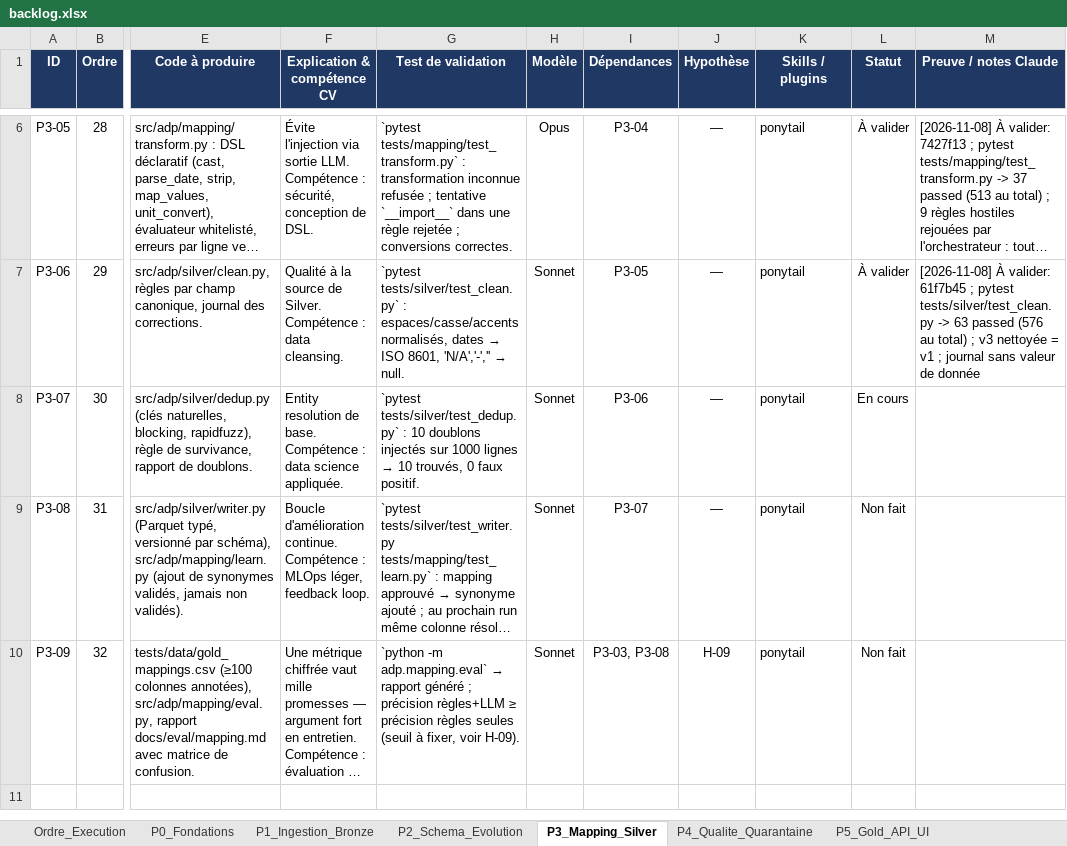
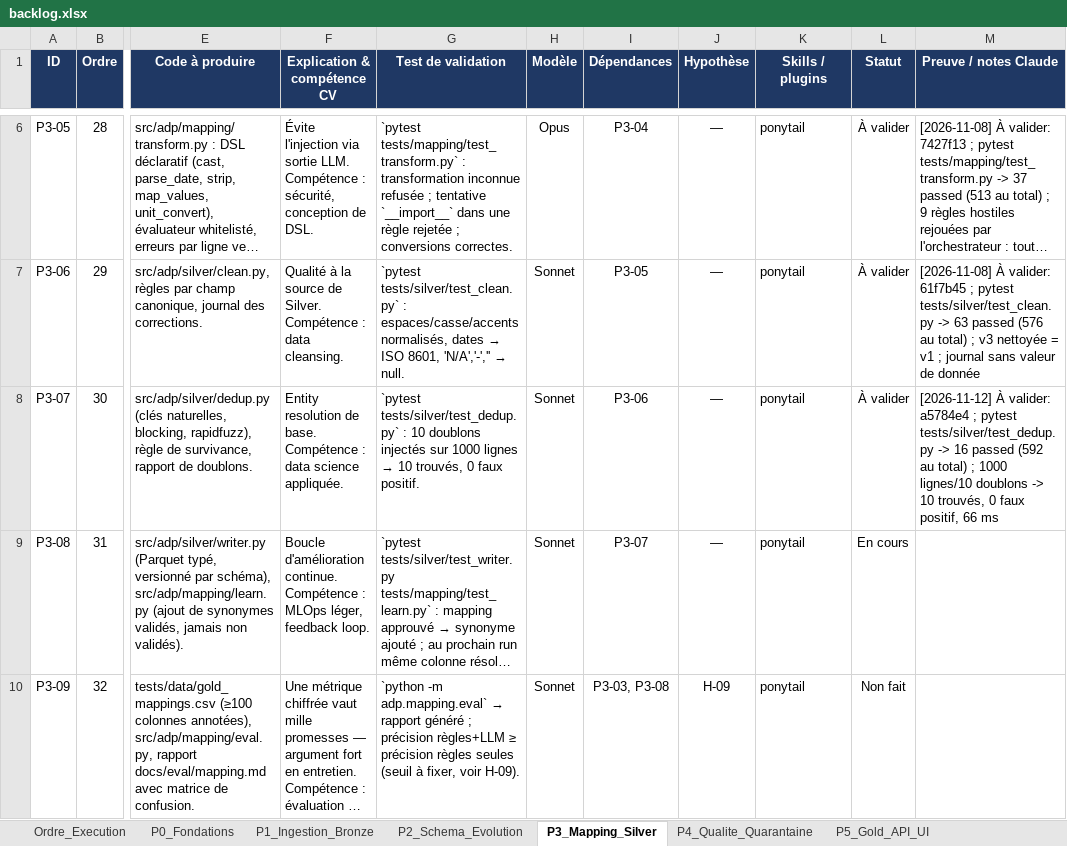
Before and after one commit to hajar-hamid-coder/adaptive-data-platform, an Excel workbook: backlog/backlog.xlsx, sheet P3_Mapping_Silver, drawn as a sheet; only a part is shown, gaps mark what is left out; long unchanged cells end in …; values as stored, in another font and other column widths than the file's, no borders; conditional formats not drawn; the diff names each change by its address in the sheet, - before the commit and + after, or states it on an @@ line.

```diff
--- a/backlog/backlog.xlsx (sheet P3_Mapping_Silver)
+++ b/backlog/backlog.xlsx (sheet P3_Mapping_Silver)
-L8 (Statut): En cours
+L8 (Statut): À valider
-M8 (Preuve / notes Claude): (empty)
+M8 (Preuve / notes Claude): [2026-11-12] À valider: a5784e4 ; pytest tests/silver/test_dedup.py -> 16 passed (592 au total) ; 1000 lignes/10 doublons -> 10 trouvés, 0 faux positif, 66 ms
-L9 (Statut): Non fait
+L9 (Statut): En cours
```
Also changed, not shown: 6 other files.
